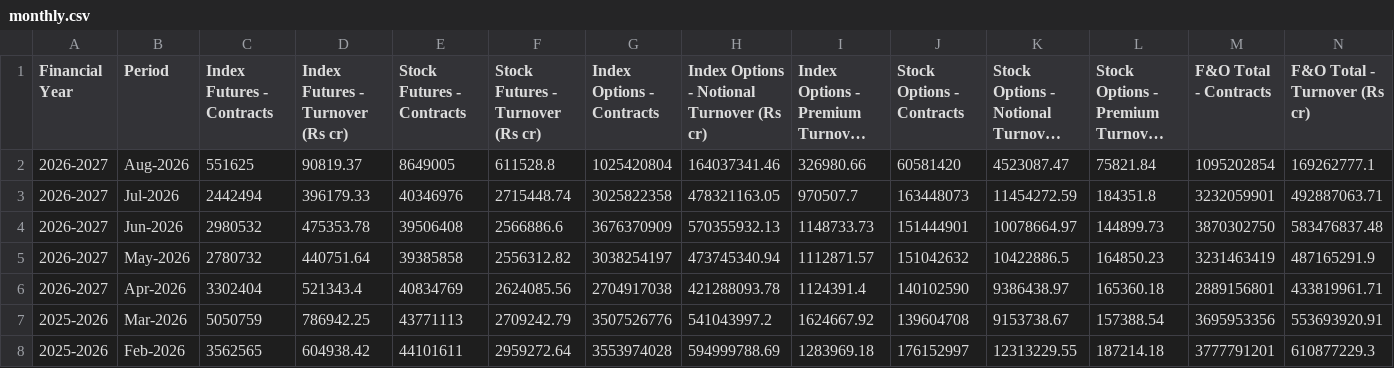
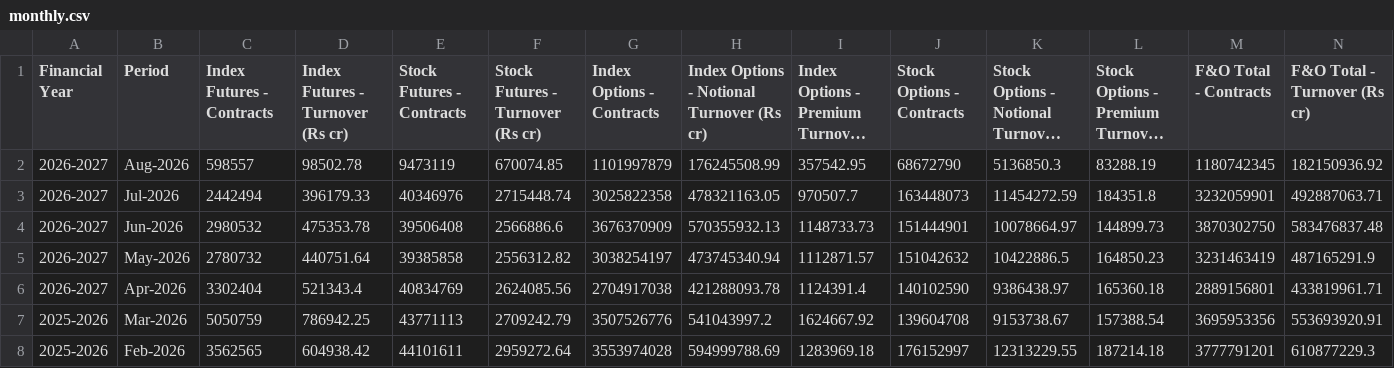
Before and after one commit to Vaibhav130195/NSE-F-O-Turnover-Data, a CSV file: monthly.csv, drawn as a sheet; only a part is shown; long unchanged cells end in …; the diff covers the shown part only; the diff names each change by its address in the sheet, - before the commit and + after, or states it on an @@ line.

Commit message:
Update monthly.csv

```diff
--- a/monthly.csv
+++ b/monthly.csv
-C2 (Index Futures - Contracts): 551625
+C2 (Index Futures - Contracts): 598557
-D2 (Index Futures - Turnover (Rs cr)): 90819.37
+D2 (Index Futures - Turnover (Rs cr)): 98502.78
-E2 (Stock Futures - Contracts): 8649005
+E2 (Stock Futures - Contracts): 9473119
-F2 (Stock Futures - Turnover (Rs cr)): 611528.8
+F2 (Stock Futures - Turnover (Rs cr)): 670074.85
-G2 (Index Options - Contracts): 1025420804
+G2 (Index Options - Contracts): 1101997879
-H2: 164037341.46
+H2: 176245508.99
-I2: 326980.66
+I2: 357542.95
-J2 (Stock Options - Contracts): 60581420
+J2 (Stock Options - Contracts): 68672790
-K2: 4523087.47
+K2: 5136850.3
-L2: 75821.84
+L2: 83288.19
-M2 (F&O Total - Contracts): 1095202854
+M2 (F&O Total - Contracts): 1180742345
-N2 (F&O Total - Turnover (Rs cr)): 169262777.1
+N2 (F&O Total - Turnover (Rs cr)): 182150936.92
```
Also changed, not shown: 2 edited cells elsewhere in this file.
